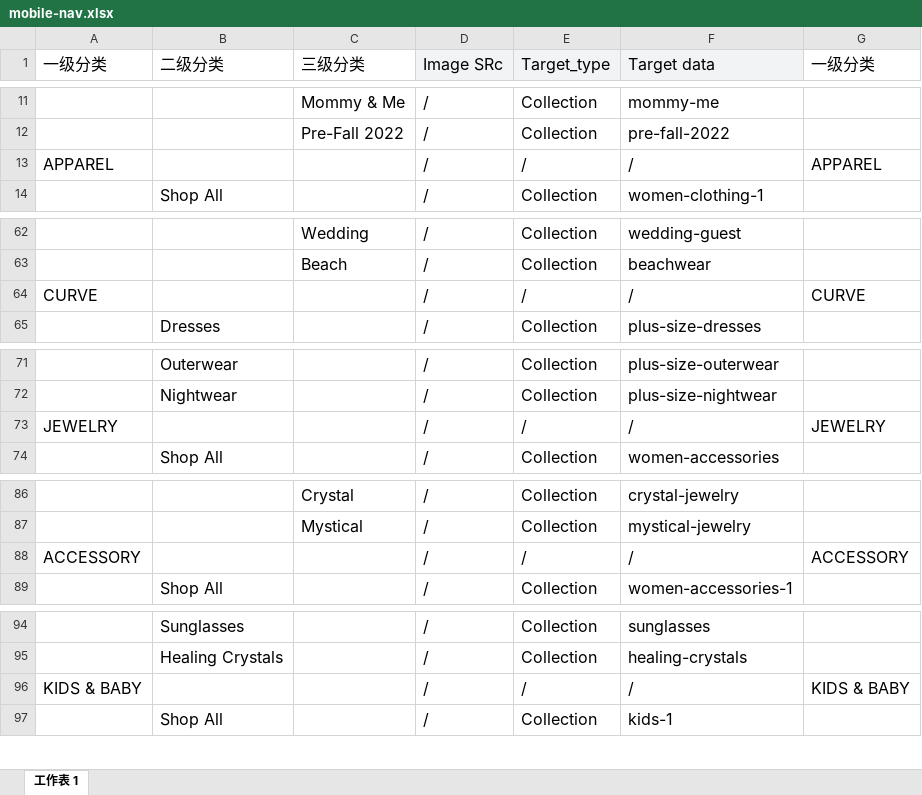
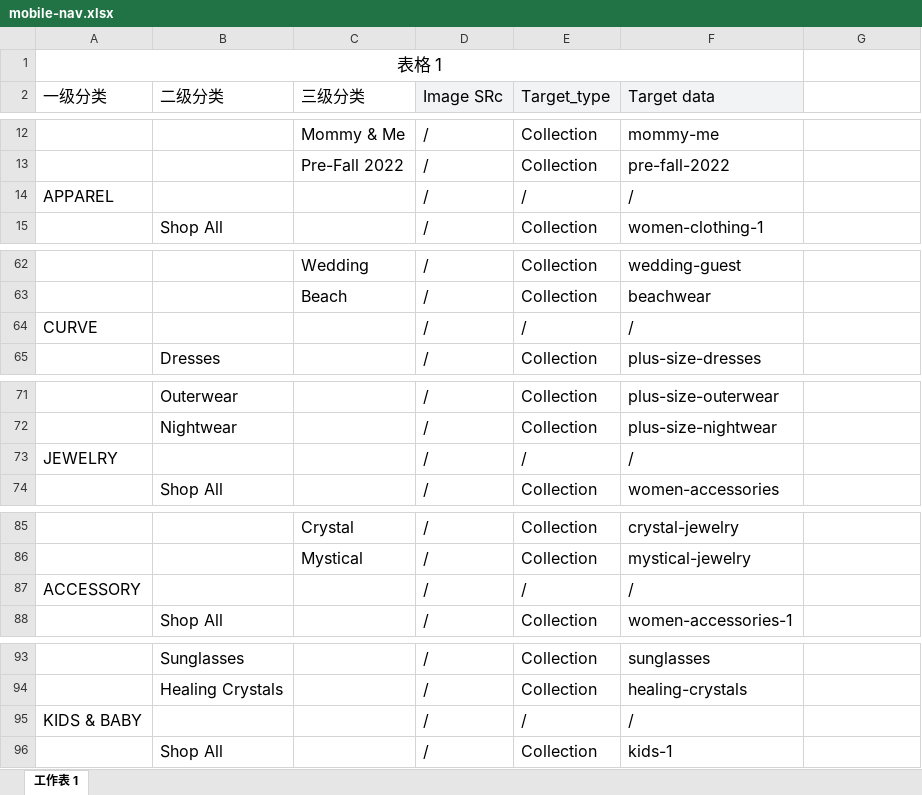
Before and after one commit to Kylinyu/amplify-app, an Excel workbook: mobile-nav.xlsx, sheet 工作表 1, drawn as a sheet; only a part is shown, gaps mark what is left out; values as stored, in another font and other column widths than the file's, no borders; addresses are those after the commit; the diff covers the shown part only; the diff names each change by its address in the sheet, - before the commit and + after, or states it on an @@ line.

```diff
--- a/mobile-nav.xlsx (sheet 工作表 1)
+++ b/mobile-nav.xlsx (sheet 工作表 1)
+row 1: 表格 1
-G2: 一级分类
+G2: (empty)
-G14: APPAREL
+G14: (empty)
-G64: CURVE
+G64: (empty)
-G73: JEWELRY
+G73: (empty)
-G87: ACCESSORY
+G87: (empty)
-G95: KIDS & BABY
+G95: (empty)
```
Also changed, not shown: 11 added rows, 2 removed rows and 2 edited cells elsewhere in this sheet, 4 other files.
